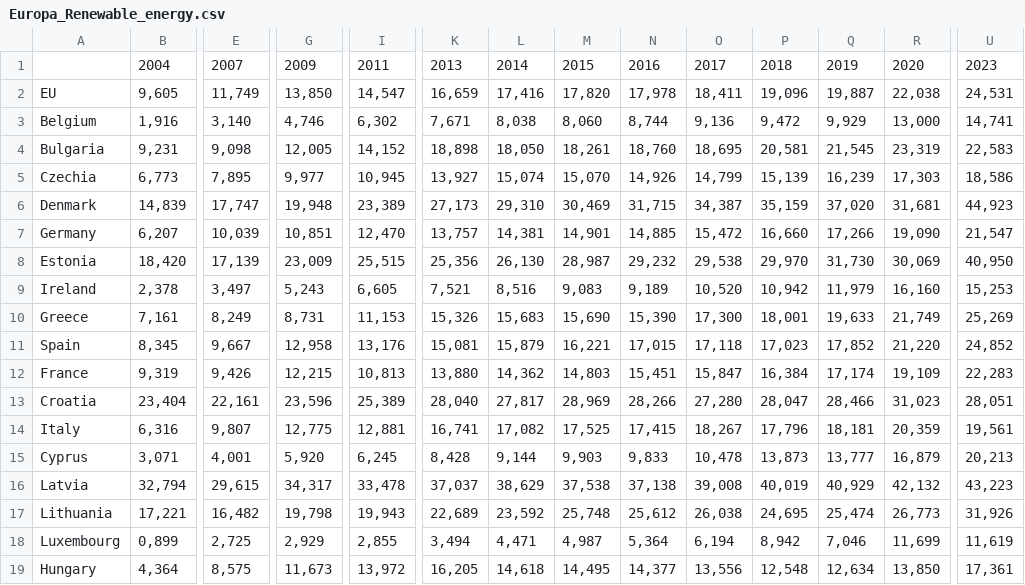
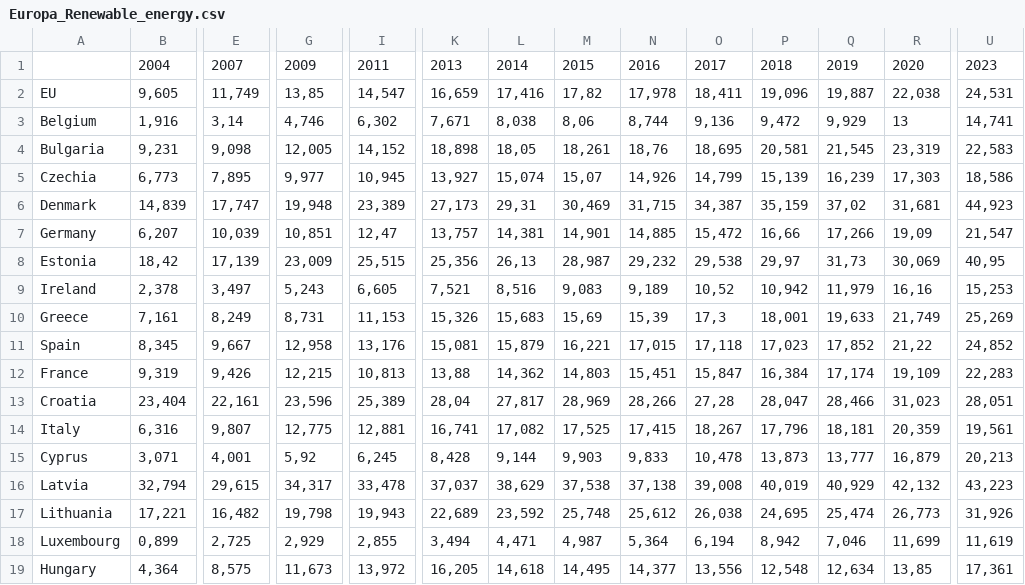
Before and after one commit to Nolhandm/Trabajo-de-Maestria, a CSV file: Datasets/Renewable energy consumption (% of total final energy consumption)/Europa_Renewable_energy.csv, drawn as a sheet; only a part is shown, gaps mark what is left out; the diff covers the shown part only; the diff names each change by its address in the sheet, - before the commit and + after, or states it on an @@ line.

```diff
--- a/Datasets/Renewable energy consumption (% of total final energy consumption)/Europa_Renewable_energy.csv
+++ b/Datasets/Renewable energy consumption (% of total final energy consumption)/Europa_Renewable_energy.csv
-G2: 13,850
+G2: 13,85
-M2: 17,820
+M2: 17,82
-E3: 3,140
+E3: 3,14
-M3: 8,060
+M3: 8,06
-R3: 13,000
+R3: 13
-L4: 18,050
+L4: 18,05
-N4: 18,760
+N4: 18,76
-M5: 15,070
+M5: 15,07
-L6: 29,310
+L6: 29,31
-Q6: 37,020
+Q6: 37,02
-I7: 12,470
+I7: 12,47
-P7: 16,660
+P7: 16,66
-R7: 19,090
+R7: 19,09
-B8: 18,420
+B8: 18,42
-L8: 26,130
+L8: 26,13
-P8: 29,970
+P8: 29,97
-Q8: 31,730
+Q8: 31,73
-U8: 40,950
+U8: 40,95
-O9: 10,520
+O9: 10,52
-R9: 16,160
+R9: 16,16
-M10: 15,690
+M10: 15,69
-N10: 15,390
+N10: 15,39
-O10: 17,300
+O10: 17,3
-R11: 21,220
+R11: 21,22
-K12: 13,880
+K12: 13,88
-K13: 28,040
+K13: 28,04
-O13: 27,280
+O13: 27,28
-G15: 5,920
+G15: 5,92
-R19: 13,850
+R19: 13,85
```
Also changed, not shown: 71 edited cells elsewhere in this file, Datasets/Renewable electricity output (% of total electricity output)/Europa Renewable Energy.csv.
